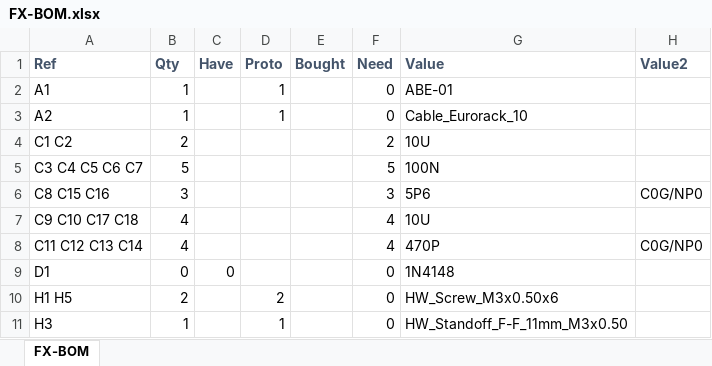
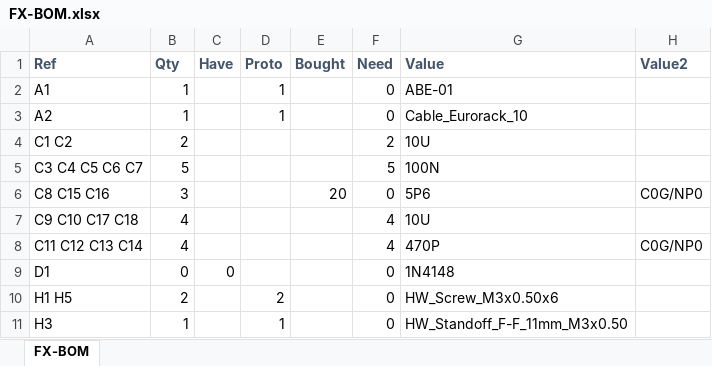
Before and after one commit to Len42/Synth, an Excel workbook: modules/FX/FX-BOM.xlsx, sheet FX-BOM, drawn as a sheet; only a part is shown; values as stored, in another font and other column widths than the file's, no borders; conditional formats not drawn; the diff names each change by its address in the sheet, - before the commit and + after, or states it on an @@ line.

Commit message:
FX module - BOM update

```diff
--- a/modules/FX/FX-BOM.xlsx (sheet FX-BOM)
+++ b/modules/FX/FX-BOM.xlsx (sheet FX-BOM)
-E6 (Bought): (empty)
+E6 (Bought): 20
-F6 (Need): 3
+F6 (Need): 0
```
